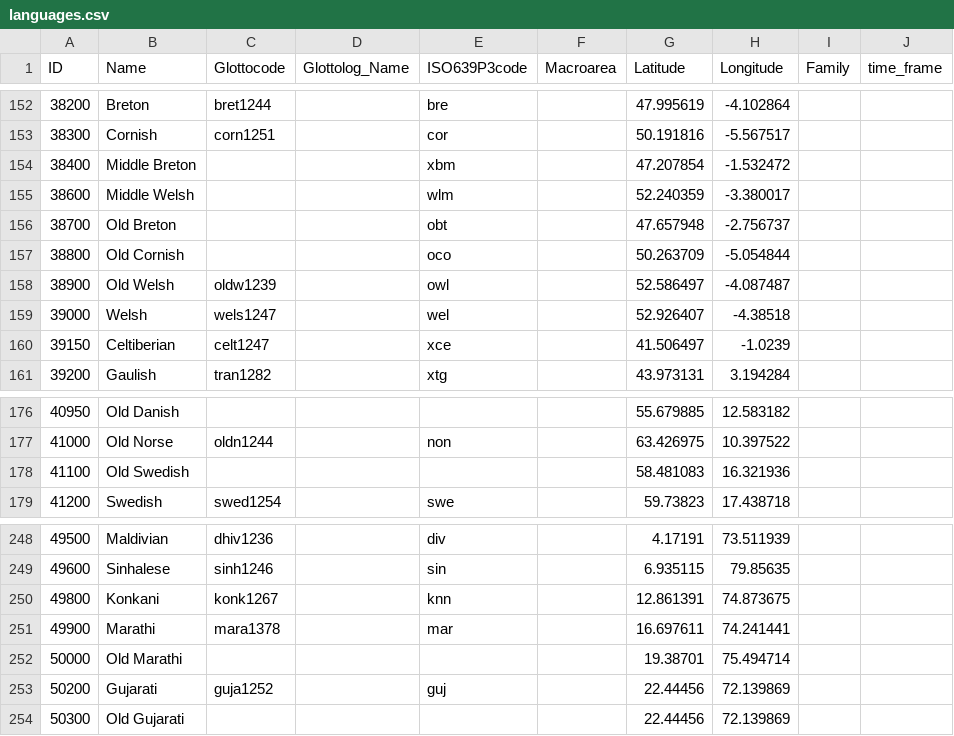
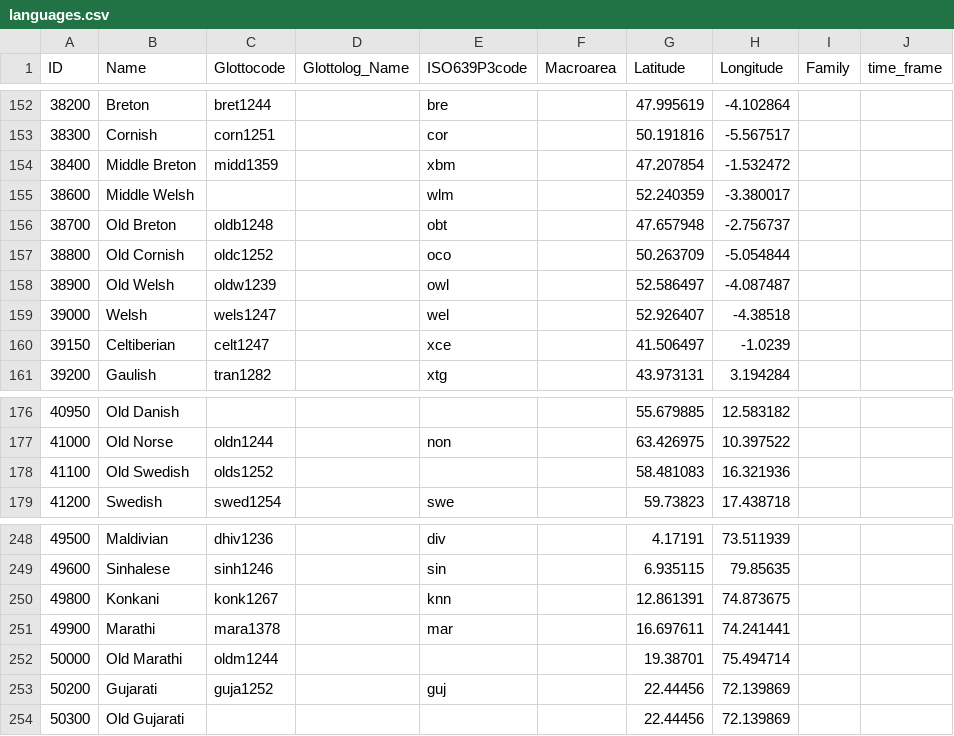
Before and after one commit to lexibank/diacl, a CSV file: cldf/languages.csv, drawn as a sheet; only a part is shown, gaps mark what is left out.

Commit message:
a couple more glottolog mappings and idempotency of CLDF creation addressed

```diff
--- a/cldf/languages.csv
+++ b/cldf/languages.csv
@@ -153,6 +153,6 @@ ID,Name,Glottocode,Glottolog_Name,ISO639P3code,Macroarea,Latitude,Longitude,Fami
 38300,Cornish,corn1251,,cor,,50.191816,-5.567517,,
-38400,Middle Breton,,,xbm,,47.207854,-1.532472,,
+38400,Middle Breton,midd1359,,xbm,,47.207854,-1.532472,,
 38600,Middle Welsh,,,wlm,,52.240359,-3.380017,,
-38700,Old Breton,,,obt,,47.657948,-2.756737,,
-38800,Old Cornish,,,oco,,50.263709,-5.054844,,
+38700,Old Breton,oldb1248,,obt,,47.657948,-2.756737,,
+38800,Old Cornish,oldc1252,,oco,,50.263709,-5.054844,,
 38900,Old Welsh,oldw1239,,owl,,52.586497,-4.087487,,
@@ -177,3 +177,3 @@ ID,Name,Glottocode,Glottolog_Name,ISO639P3code,Macroarea,Latitude,Longitude,Fami
 41000,Old Norse,oldn1244,,non,,63.426975,10.397522,,
-41100,Old Swedish,,,,,58.481083,16.321936,,
+41100,Old Swedish,olds1252,,,,58.481083,16.321936,,
 41200,Swedish,swed1254,,swe,,59.73823,17.438718,,
@@ -251,3 +251,3 @@ ID,Name,Glottocode,Glottolog_Name,ISO639P3code,Macroarea,Latitude,Longitude,Fami
 49900,Marathi,mara1378,,mar,,16.697611,74.241441,,
-50000,Old Marathi,,,,,19.38701,75.494714,,
+50000,Old Marathi,oldm1244,,,,19.38701,75.494714,,
 50200,Gujarati,guja1252,,guj,,22.44456,72.139869,,
```
Also changed, not shown: etc/languages.csv, 2 other files.
